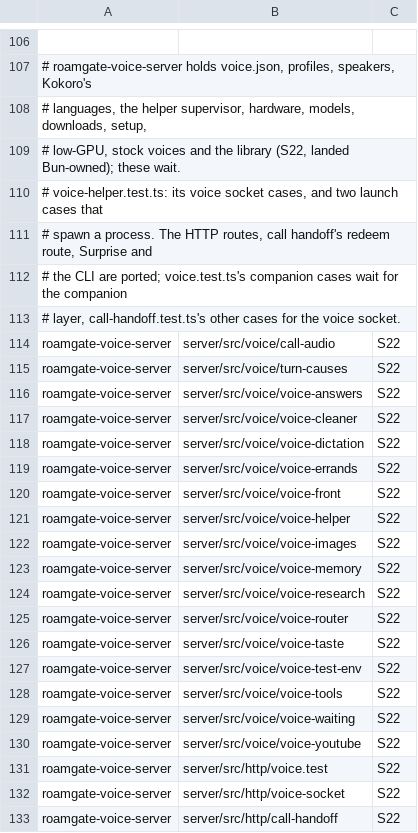
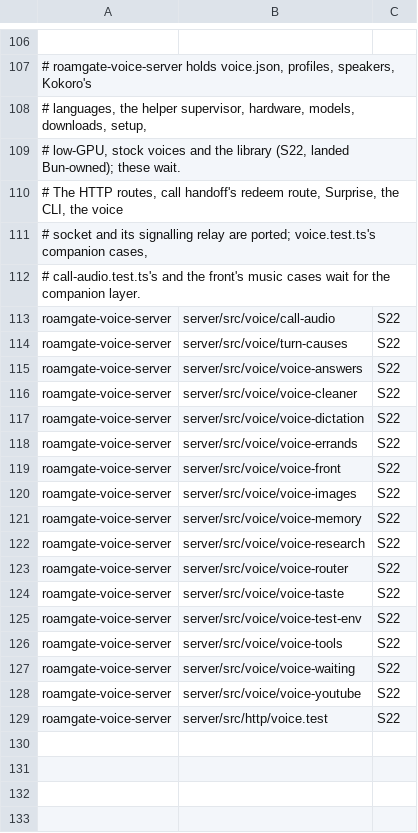
Before and after one commit to thiblahute/roamgate, a TSV file: parity/unported.tsv, drawn as a sheet; only a part is shown, gaps mark what is left out; the diff names each change by its address in the sheet, - before the commit and + after, or states it on an @@ line.

Commit message:
Map the voice socket's, call handoff's and call audio's ported tests in the ledger

```diff
--- a/parity/unported.tsv
+++ b/parity/unported.tsv
-A110: # voice-helper.test.ts: its voice socket cases, and two launch cases that
+A110: # The HTTP routes, call handoff's redeem route, Surprise, the CLI, the voice
-A111: # spawn a process. The HTTP routes, call handoff's redeem route, Surprise and
+A111: # socket and its signalling relay are ported; voice.test.ts's companion cases,
-A112: # the CLI are ported; voice.test.ts's companion cases wait for the companion
+A112: # call-audio.test.ts's and the front's music cases wait for the companion layer.
-row 113: # layer, call-handoff.test.ts's other cases for the voice socket.
-row 121: roamgate-voice-server | server/src/voice/voice-helper | S22
-row 132: roamgate-voice-server | server/src/http/voice-socket | S22
-row 133: roamgate-voice-server | server/src/http/call-handoff | S22
```
Also changed, not shown: 1 other file.
